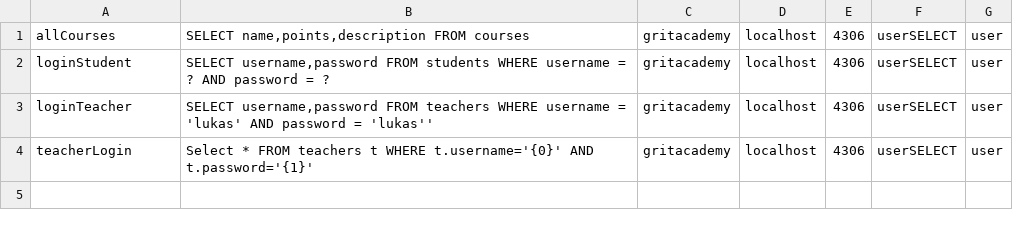
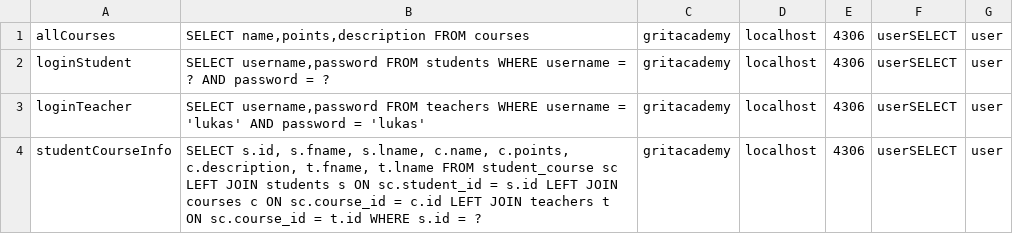
Before and after one commit to lohjal001/FinalProjectPortal, a CSV file: src/main/java/models/queries.csv, drawn as a sheet.

Commit message:
student user page jsp

```diff
--- a/src/main/java/models/queries.csv
+++ b/src/main/java/models/queries.csv
@@ -2,3 +2,3 @@ allCourses;SELECT name,points,description FROM courses;gritacademy;localhost;430
 loginStudent;SELECT username,password FROM students WHERE username = ? AND password = ?;gritacademy;localhost;4306;userSELECT;user
-loginTeacher;SELECT username,password FROM teachers WHERE username = 'lukas' AND password = 'lukas'';gritacademy;localhost;4306;userSELECT;user
-teacherLogin;Select * FROM teachers t WHERE t.username='{0}' AND t.password='{1}';gritacademy;localhost;4306;userSELECT;user
+loginTeacher;SELECT username,password FROM teachers WHERE username = 'lukas' AND password = 'lukas';gritacademy;localhost;4306;userSELECT;user
+studentCourseInfo;SELECT s.id, s.fname, s.lname, c.name, c.points, c.description, t.fname, t.lname FROM student_course sc LEFT JOIN students s ON sc.student_id = s.id LEFT JOIN courses c ON sc.course_id = c.id LEFT JOIN teachers t ON sc.course_id = t.id WHERE s.id = ?;gritacademy;localhost;4306;userSELECT;user
```
Also changed, not shown: 5 other files.
